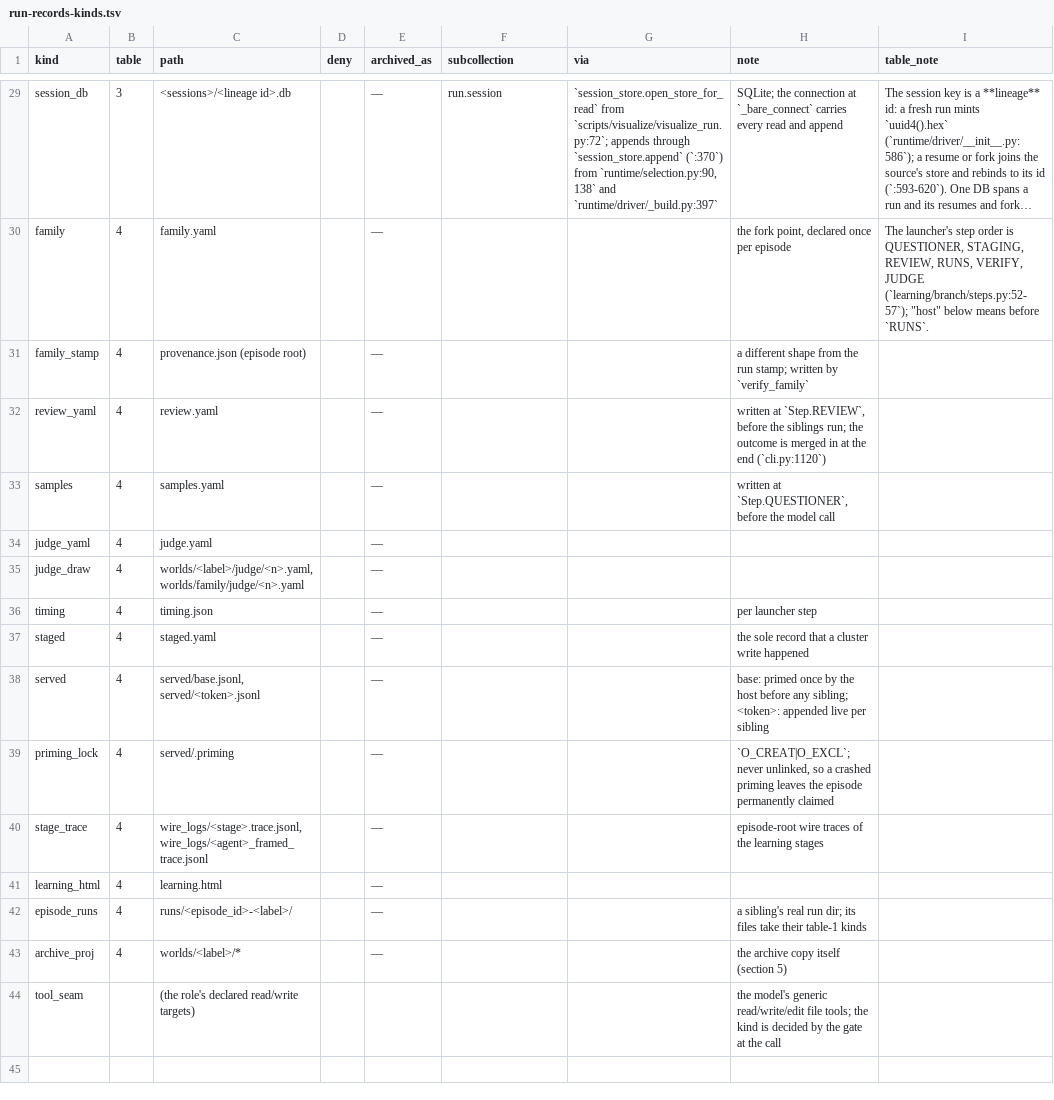
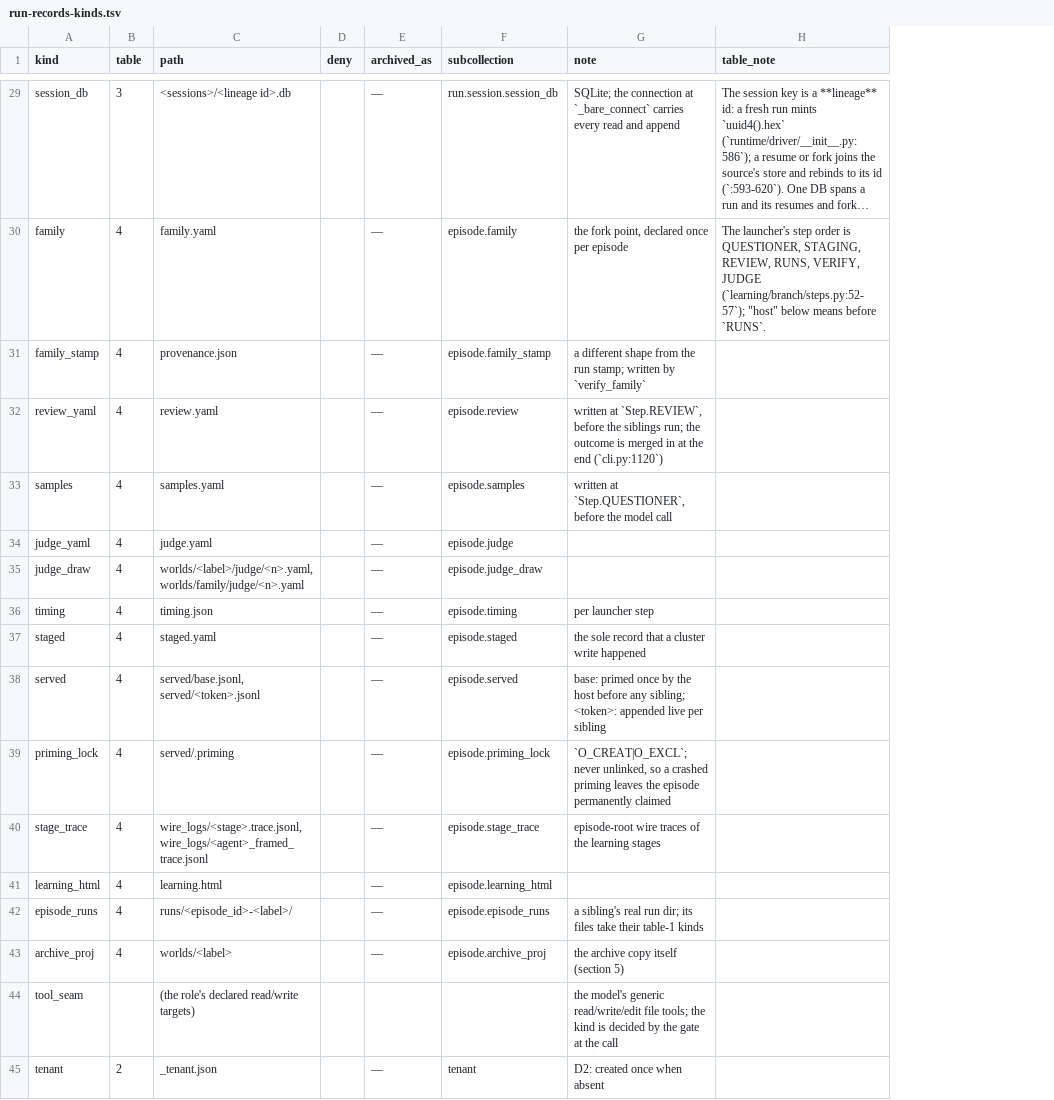
Before and after one commit to beetroot-salad/cyber-response-agent, a TSV file: defender/docs/run-records-kinds.tsv, drawn as a sheet; only a part is shown, gaps mark what is left out; long unchanged cells end in …; removed rows and columns are numbered as before the commit, all else as after; the diff covers the shown part only; the diff names each change by its address in the sheet, - before the commit and + after, or states it on an @@ line.

```diff
--- a/defender/docs/run-records-kinds.tsv
+++ b/defender/docs/run-records-kinds.tsv
-column G (via), row 29: `session_store.open_store_for_read` from `scripts/visualize/visualize_run.py:72`; appends through `session_store.append` (`:370`) from `runtime/selection.py:90, 138` and `runtime/driver/_build.py:397`
-F29 (subcollection): run.session
+F29 (subcollection): run.session.session_db
-F30 (subcollection): (empty)
+F30 (subcollection): episode.family
-C31 (path): provenance.json (episode root)
+C31 (path): provenance.json
-F31 (subcollection): (empty)
+F31 (subcollection): episode.family_stamp
-F32 (subcollection): (empty)
+F32 (subcollection): episode.review
-F33 (subcollection): (empty)
+F33 (subcollection): episode.samples
-F34 (subcollection): (empty)
+F34 (subcollection): episode.judge
-F35 (subcollection): (empty)
+F35 (subcollection): episode.judge_draw
-F36 (subcollection): (empty)
+F36 (subcollection): episode.timing
-F37 (subcollection): (empty)
+F37 (subcollection): episode.staged
-F38 (subcollection): (empty)
+F38 (subcollection): episode.served
-F39 (subcollection): (empty)
+F39 (subcollection): episode.priming_lock
-F40 (subcollection): (empty)
+F40 (subcollection): episode.stage_trace
-F41 (subcollection): (empty)
+F41 (subcollection): episode.learning_html
-F42 (subcollection): (empty)
+F42 (subcollection): episode.episode_runs
-C43 (path): worlds/<label>/*
+C43 (path): worlds/<label>
-F43 (subcollection): (empty)
+F43 (subcollection): episode.archive_proj
+row 45: tenant | 2 | _tenant.json |  | — | tenant | D2: created once when absent
```
Also changed, not shown: 28 edited cells elsewhere in this file, 23 other files.
